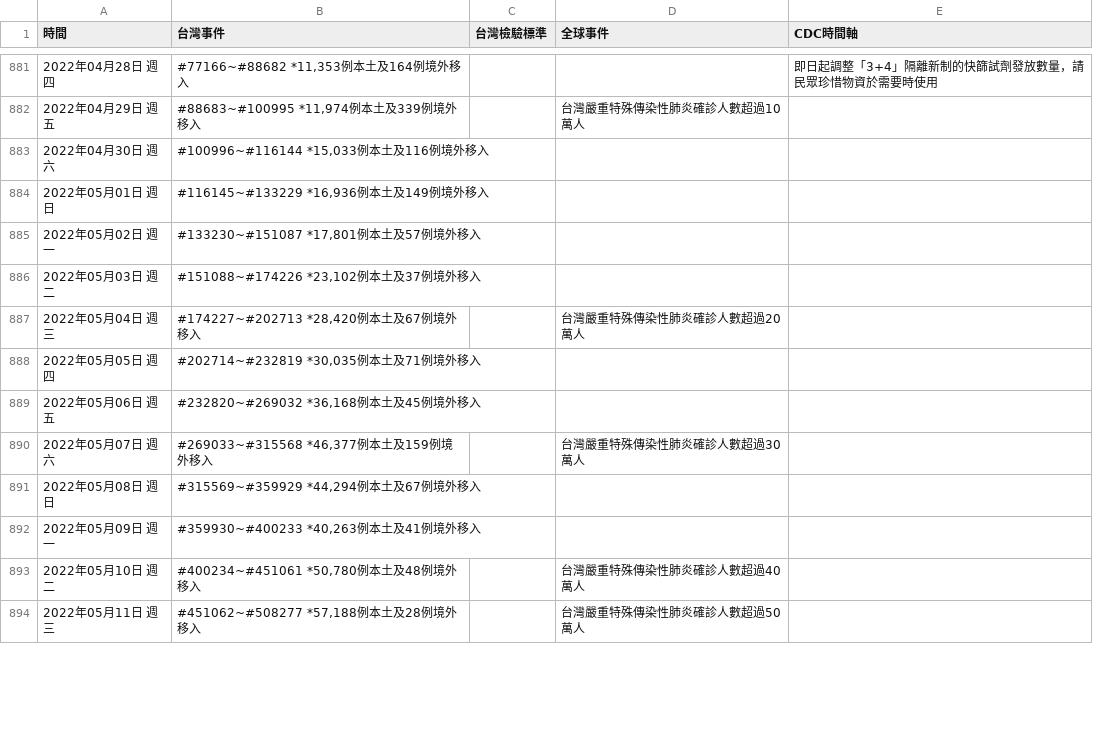
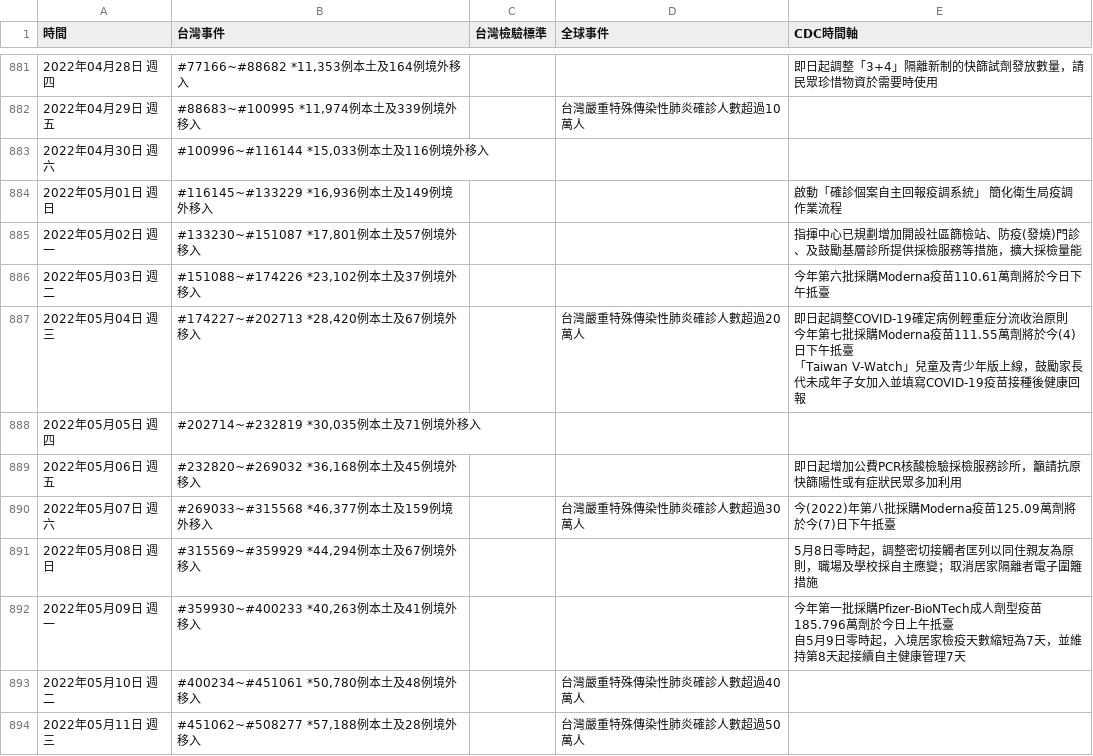
Before and after one commit to Linc-tw/COVID_breakdown, a CSV file: raw_data/COVID-19_in_Taiwan_raw_data_timeline.csv, drawn as a sheet; only a part is shown, gaps mark what is left out; ↵ is a line break in a cell; the diff covers the shown part only; the diff names each change by its address in the sheet, - before the commit and + after, or states it on an @@ line.

Commit message:
Automatic data update

```diff
--- a/raw_data/COVID-19_in_Taiwan_raw_data_timeline.csv
+++ b/raw_data/COVID-19_in_Taiwan_raw_data_timeline.csv
-E884 (CDC時間軸): (empty)
+E884 (CDC時間軸): 啟動「確診個案自主回報疫調系統」 簡化衛生局疫調作業流程
-E885 (CDC時間軸): (empty)
+E885 (CDC時間軸): 指揮中心已規劃增加開設社區篩檢站、防疫(發燒)門診、及鼓勵基層診所提供採檢服務等措施，擴大採檢量能
-E886 (CDC時間軸): (empty)
+E886 (CDC時間軸): 今年第六批採購Moderna疫苗110.61萬劑將於今日下午抵臺
-E887 (CDC時間軸): (empty)
+E887 (CDC時間軸): 即日起調整COVID-19確定病例輕重症分流收治原則 ↵ 今年第七批採購Moderna疫苗111.55萬劑將於今(4)日下午抵臺 ↵ 「Taiwan V-Watch」兒童及青少年版上線，鼓勵家長代未成年子女加入並填寫COVID-19疫苗接種後健康回報
-E889 (CDC時間軸): (empty)
+E889 (CDC時間軸): 即日起增加公費PCR核酸檢驗採檢服務診所，籲請抗原快篩陽性或有症狀民眾多加利用
-E890 (CDC時間軸): (empty)
+E890 (CDC時間軸): 今(2022)年第八批採購Moderna疫苗125.09萬劑將於今(7)日下午抵臺
-E891 (CDC時間軸): (empty)
+E891 (CDC時間軸): 5月8日零時起，調整密切接觸者匡列以同住親友為原則，職場及學校採自主應變；取消居家隔離者電子圍籬措施
-E892 (CDC時間軸): (empty)
+E892 (CDC時間軸): 今年第一批採購Pfizer-BioNTech成人劑型疫苗185.796萬劑於今日上午抵臺 ↵ 自5月9日零時起，入境居家檢疫天數縮短為7天，並維持第8天起接續自主健康管理7天
```
Also changed, not shown: 1 added row and 13 edited cells elsewhere in this file, processed_data/2022/case_counts_by_report_day.csv, processed_data/event_timeline_zh-tw.csv, 31 other files.
